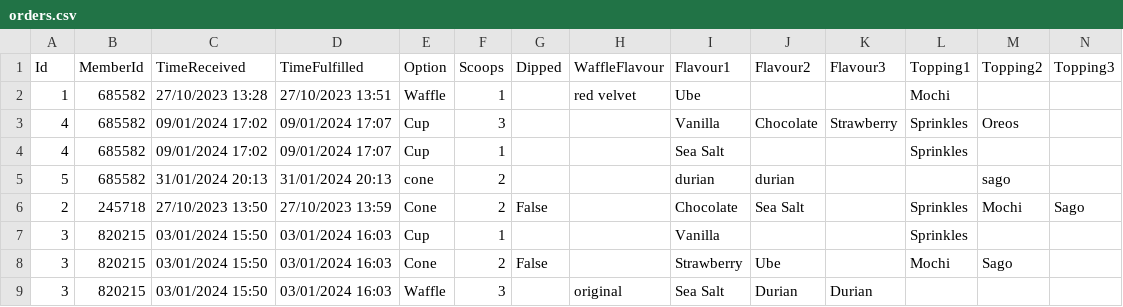
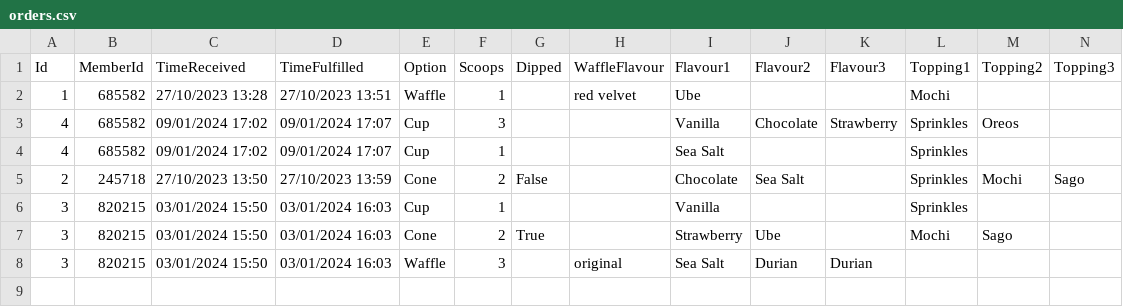
Before and after one commit to Existance29/Prg-2-Assignment, a CSV file: S10257381_PRG2Assignment/bin/Debug/net6.0/orders.csv, drawn as a sheet; only a part is shown; removed rows and columns are numbered as before the commit, all else as after; rows hold the shown columns only; the diff names each change by its address in the sheet, - before the commit and + after, or states it on an @@ line.

```diff
--- a/S10257381_PRG2Assignment/bin/Debug/net6.0/orders.csv
+++ b/S10257381_PRG2Assignment/bin/Debug/net6.0/orders.csv
-row 5: 5 | 685582 | 31/01/2024 20:13 | 31/01/2024 20:13 | cone | 2 |  |  | durian | durian |  |  | sago
-G7 (Dipped): False
+G7 (Dipped): True
```
Also changed, not shown: S10257381_PRG2Assignment/orders.csv, 4 other files.
